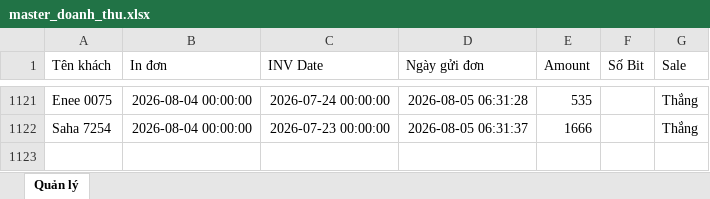
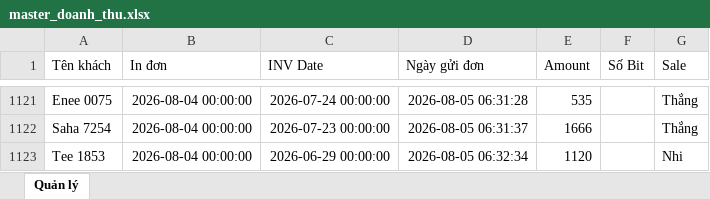
Before and after one commit to dobangnhi-gif/dobangnhi, an Excel workbook: data/master_doanh_thu.xlsx, sheet Quản lý, drawn as a sheet; only a part is shown, gaps mark what is left out; values as stored, in another font and other column widths than the file's, no borders; the diff names each change by its address in the sheet, - before the commit and + after, or states it on an @@ line.

Commit message:
Update master_doanh_thu.xlsx

```diff
--- a/data/master_doanh_thu.xlsx (sheet Quản lý)
+++ b/data/master_doanh_thu.xlsx (sheet Quản lý)
+row 1123: Tee 1853 | 2026-08-04 00:00:00 | 2026-06-29 00:00:00 | 2026-08-05 06:32:34 | 1120 |  | Nhi
```
